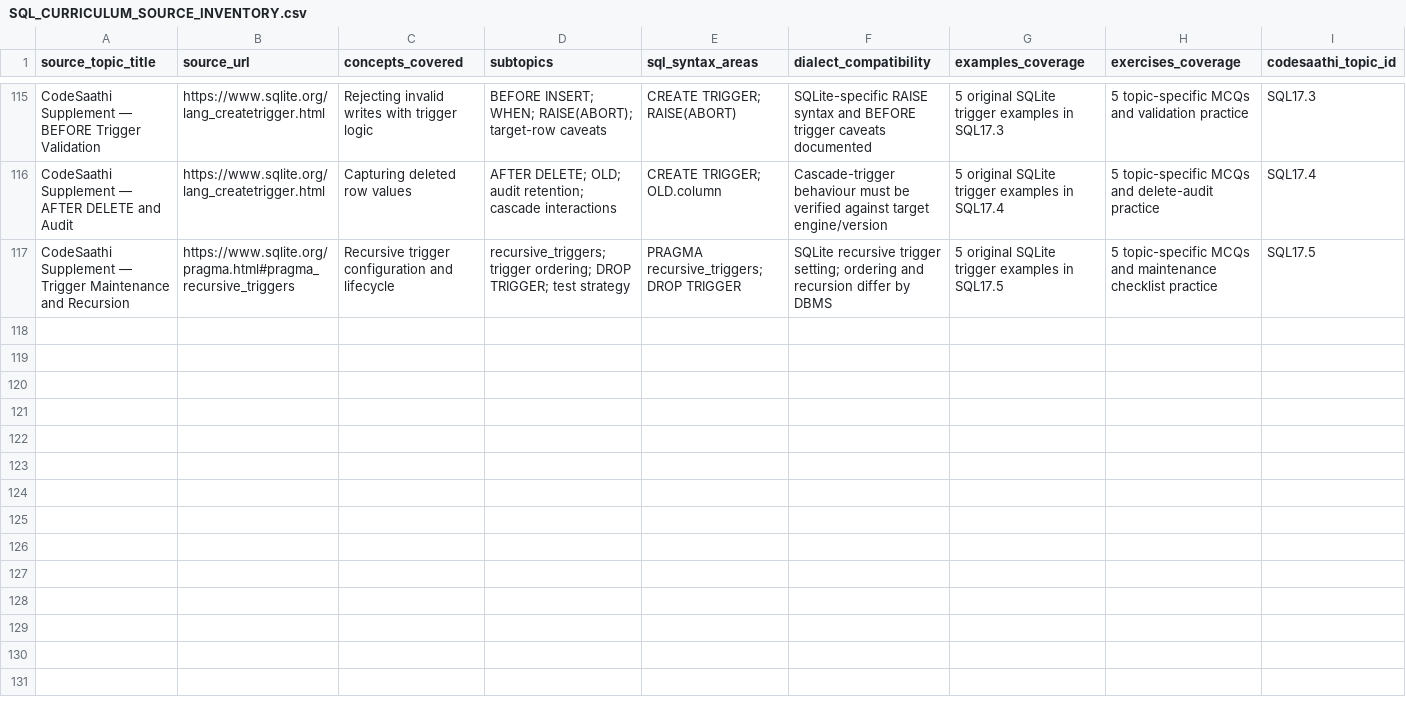
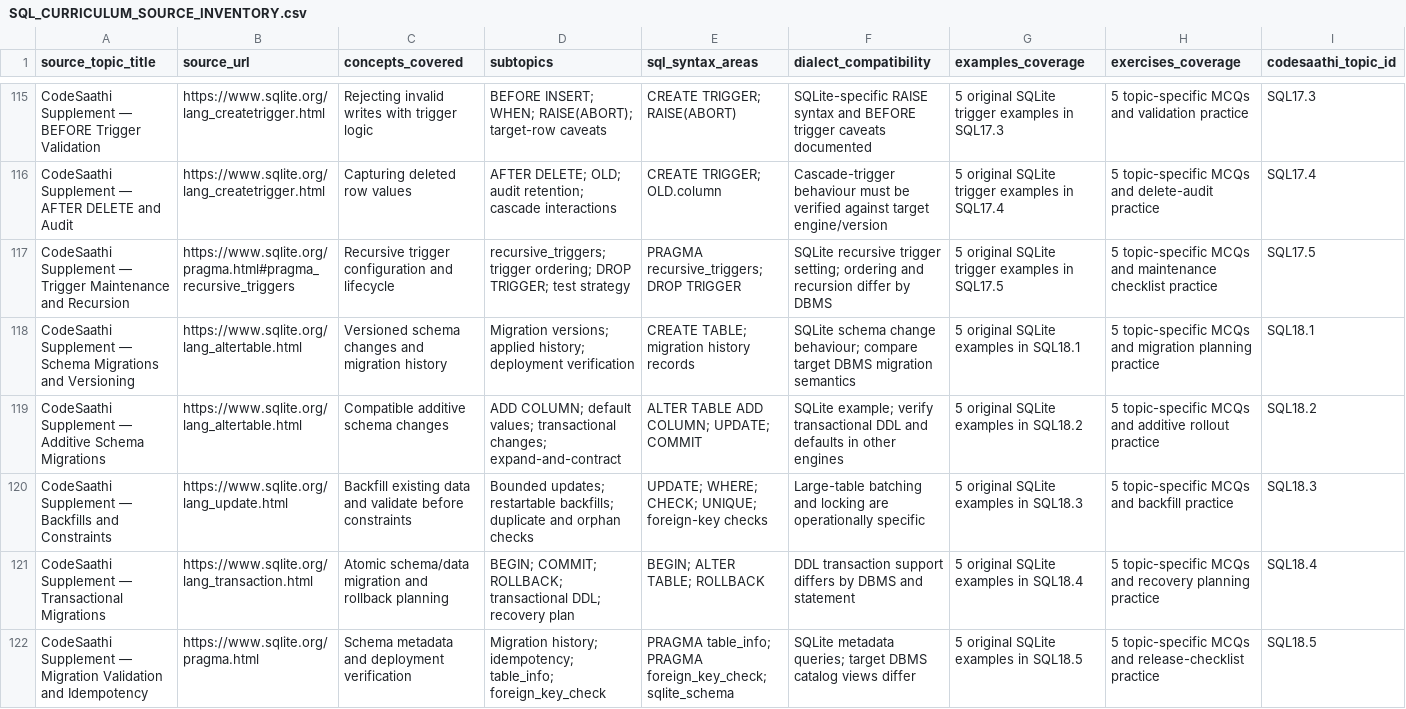
Before and after one commit to kharchasaathi/MULTILINGUAL_PROGRAMMING_LEARNING_PLATFORM, a CSV file: docs/SQL_CURRICULUM_SOURCE_INVENTORY.csv, drawn as a sheet; only a part is shown, gaps mark what is left out; rows hold the shown columns only; the diff names each change by its address in the sheet, - before the commit and + after, or states it on an @@ line.

Commit message:
Inventory SQL18 schema migration supplement lessons

```diff
--- a/docs/SQL_CURRICULUM_SOURCE_INVENTORY.csv
+++ b/docs/SQL_CURRICULUM_SOURCE_INVENTORY.csv
+row 118: CodeSaathi Supplement — Schema Migrations and Versioning | https://www.sqlite.org/lang_altertable.html | Versioned schema changes and migration history | Migration versions; applied history; deployment verification | CREATE TABLE; migration history records | SQLite schema change behaviour; compare target DBMS migration semantics | 5 original SQLite examples in SQL18.1 | 5 topic-specific MCQs and migration planning practice | SQL18.1
+row 119: CodeSaathi Supplement — Additive Schema Migrations | https://www.sqlite.org/lang_altertable.html | Compatible additive schema changes | ADD COLUMN; default values; transactional changes; expand-and-contract | ALTER TABLE ADD COLUMN; UPDATE; COMMIT | SQLite example; verify transactional DDL and defaults in other engines | 5 original SQLite examples in SQL18.2 | 5 topic-specific MCQs and additive rollout practice | SQL18.2
+row 120: CodeSaathi Supplement — Backfills and Constraints | https://www.sqlite.org/lang_update.html | Backfill existing data and validate before constraints | Bounded updates; restartable backfills; duplicate and orphan checks | UPDATE; WHERE; CHECK; UNIQUE; foreign-key checks | Large-table batching and locking are operationally specific | 5 original SQLite examples in SQL18.3 | 5 topic-specific MCQs and backfill practice | SQL18.3
+row 121: CodeSaathi Supplement — Transactional Migrations | https://www.sqlite.org/lang_transaction.html | Atomic schema/data migration and rollback planning | BEGIN; COMMIT; ROLLBACK; transactional DDL; recovery plan | BEGIN; ALTER TABLE; ROLLBACK | DDL transaction support differs by DBMS and statement | 5 original SQLite examples in SQL18.4 | 5 topic-specific MCQs and recovery planning practice | SQL18.4
+row 122: CodeSaathi Supplement — Migration Validation and Idempotency | https://www.sqlite.org/pragma.html | Schema metadata and deployment verification | Migration history; idempotency; table_info; foreign_key_check | PRAGMA table_info; PRAGMA foreign_key_check; sqlite_schema | SQLite metadata queries; target DBMS catalog views differ | 5 original SQLite examples in SQL18.5 | 5 topic-specific MCQs and release-checklist practice | SQL18.5
```
